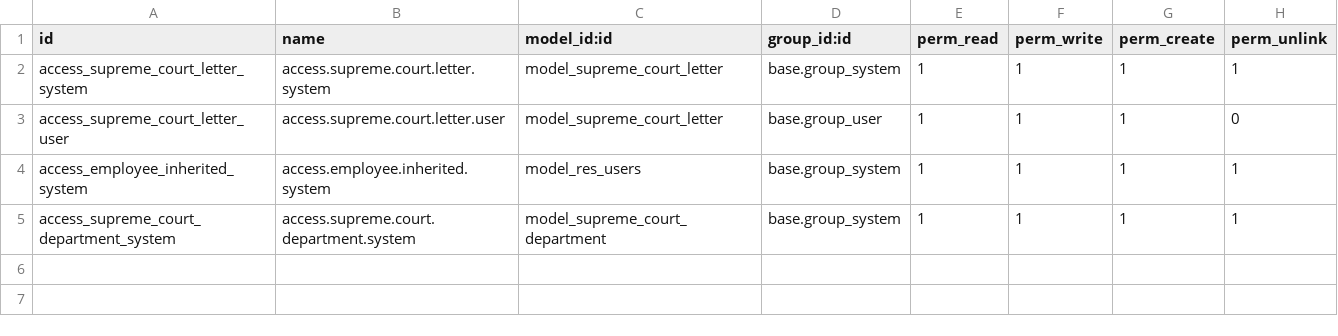
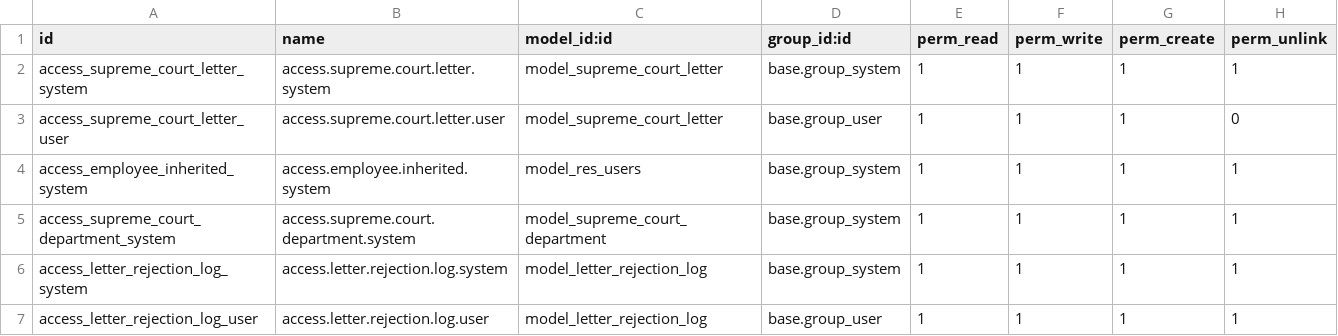
Before and after one commit to svseas/SupCo, a CSV file: local-addons/supco/security/ir.model.access.csv, drawn as a sheet; the diff names each change by its address in the sheet, - before the commit and + after, or states it on an @@ line.

```diff
--- a/local-addons/supco/security/ir.model.access.csv
+++ b/local-addons/supco/security/ir.model.access.csv
+row 6: access_letter_rejection_log_system | access.letter.rejection.log.system | model_letter_rejection_log | base.group_system | 1 | 1 | 1 | 1
+row 7: access_letter_rejection_log_user | access.letter.rejection.log.user | model_letter_rejection_log | base.group_user | 1 | 1 | 1 | 1
```
Also changed, not shown: 2 other files.
